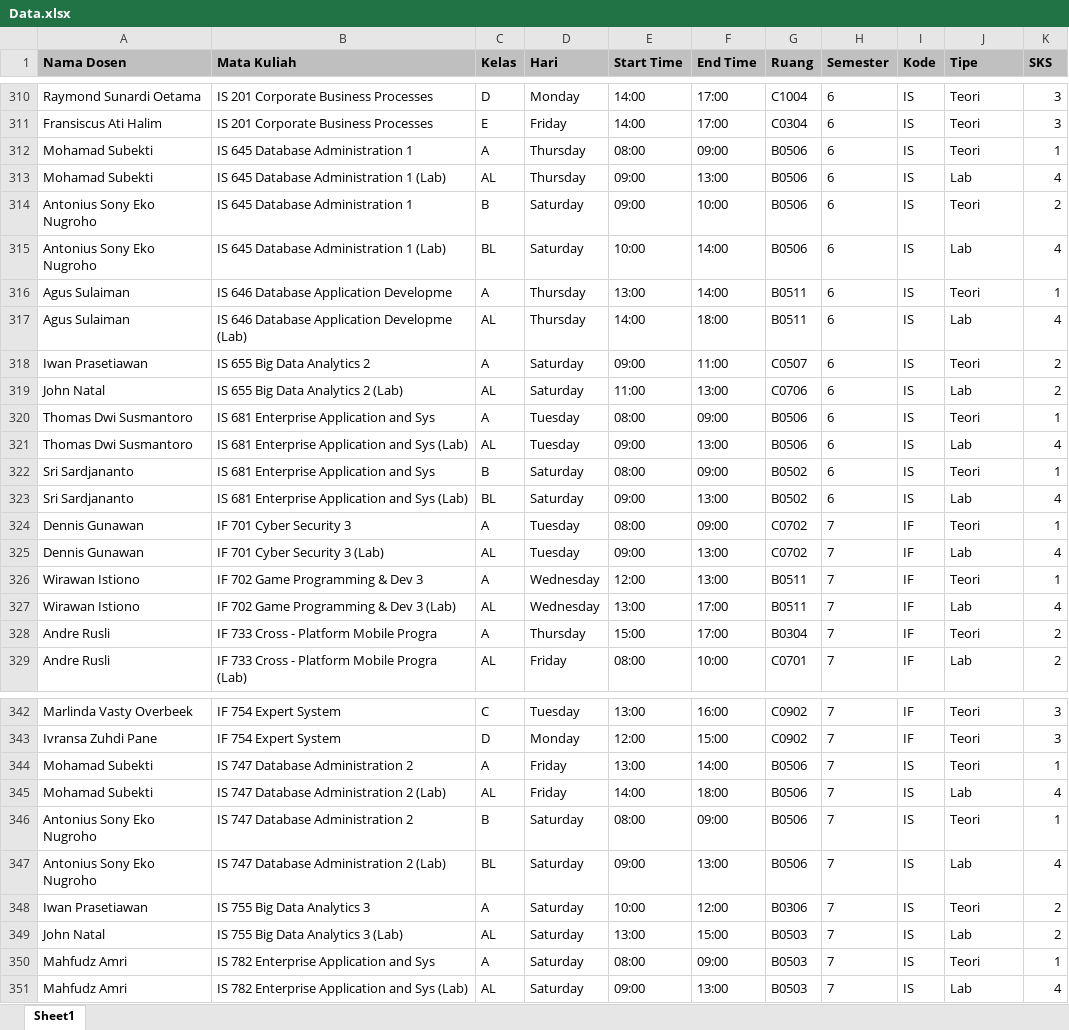
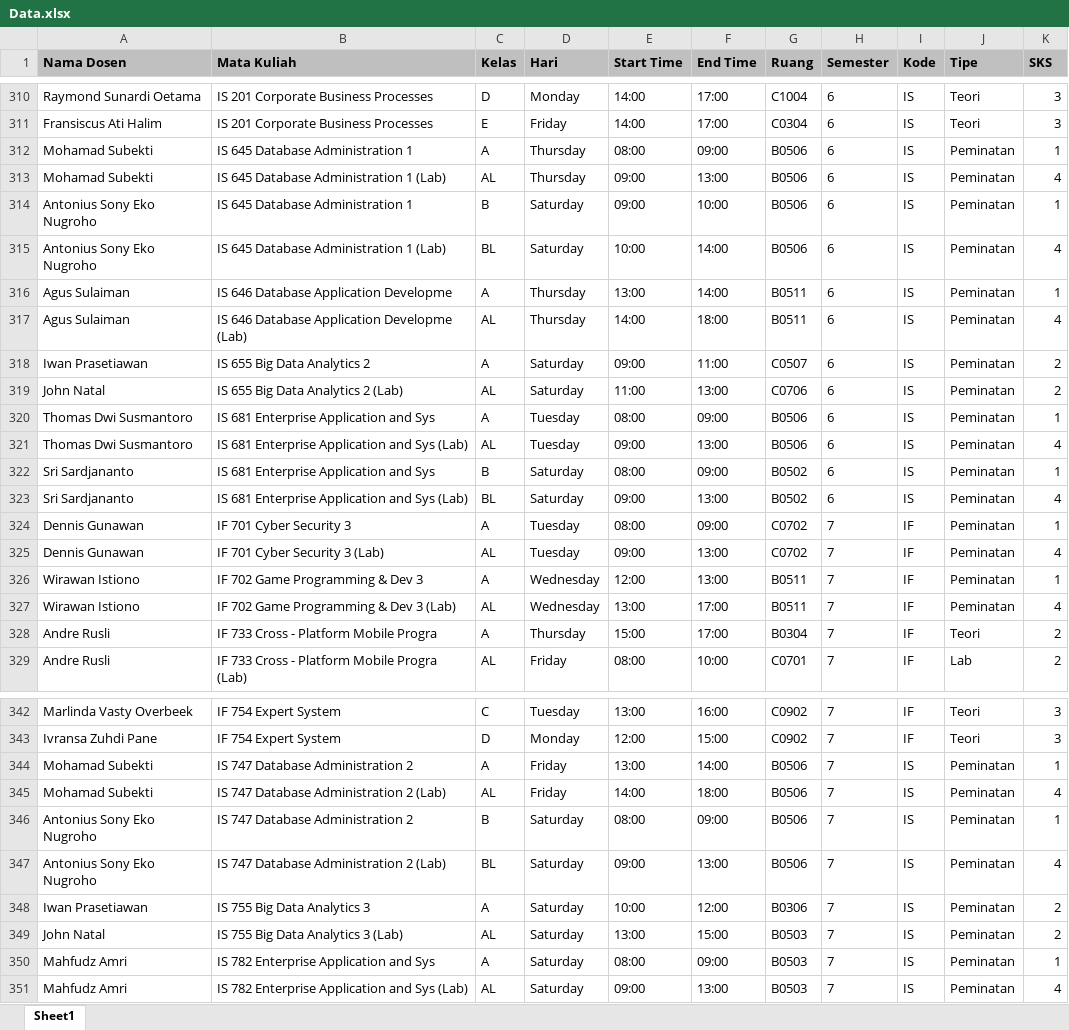
Before and after one commit to Pragoardhi/skripsi, an Excel workbook: Pake Dataset/dataset/Data.xlsx, sheet Sheet1, drawn as a sheet; only a part is shown, gaps mark what is left out; values as stored, in another font and other column widths than the file's, no borders; the diff covers the shown part only; the diff names each change by its address in the sheet, - before the commit and + after, or states it on an @@ line.

```diff
--- a/Pake Dataset/dataset/Data.xlsx (sheet Sheet1)
+++ b/Pake Dataset/dataset/Data.xlsx (sheet Sheet1)
-J312 (Tipe): Teori
+J312 (Tipe): Peminatan
-J313 (Tipe): Lab
+J313 (Tipe): Peminatan
-J314 (Tipe): Teori
+J314 (Tipe): Peminatan
-K314 (SKS): 2
+K314 (SKS): 1
-J315 (Tipe): Lab
+J315 (Tipe): Peminatan
-J316 (Tipe): Teori
+J316 (Tipe): Peminatan
-J317 (Tipe): Lab
+J317 (Tipe): Peminatan
-J318 (Tipe): Teori
+J318 (Tipe): Peminatan
-J319 (Tipe): Lab
+J319 (Tipe): Peminatan
-J320 (Tipe): Teori
+J320 (Tipe): Peminatan
-J321 (Tipe): Lab
+J321 (Tipe): Peminatan
-J322 (Tipe): Teori
+J322 (Tipe): Peminatan
-J323 (Tipe): Lab
+J323 (Tipe): Peminatan
-J324 (Tipe): Teori
+J324 (Tipe): Peminatan
-J325 (Tipe): Lab
+J325 (Tipe): Peminatan
-J326 (Tipe): Teori
+J326 (Tipe): Peminatan
-J327 (Tipe): Lab
+J327 (Tipe): Peminatan
-J344 (Tipe): Teori
+J344 (Tipe): Peminatan
-J345 (Tipe): Lab
+J345 (Tipe): Peminatan
-J346 (Tipe): Teori
+J346 (Tipe): Peminatan
-J347 (Tipe): Lab
+J347 (Tipe): Peminatan
-J348 (Tipe): Teori
+J348 (Tipe): Peminatan
-J349 (Tipe): Lab
+J349 (Tipe): Peminatan
-J350 (Tipe): Teori
+J350 (Tipe): Peminatan
-J351 (Tipe): Lab
+J351 (Tipe): Peminatan
```
Also changed, not shown: 27 edited cells elsewhere in this sheet, Pake Dataset/dataset/TetapanWaktu.xlsx, 19 other files.
